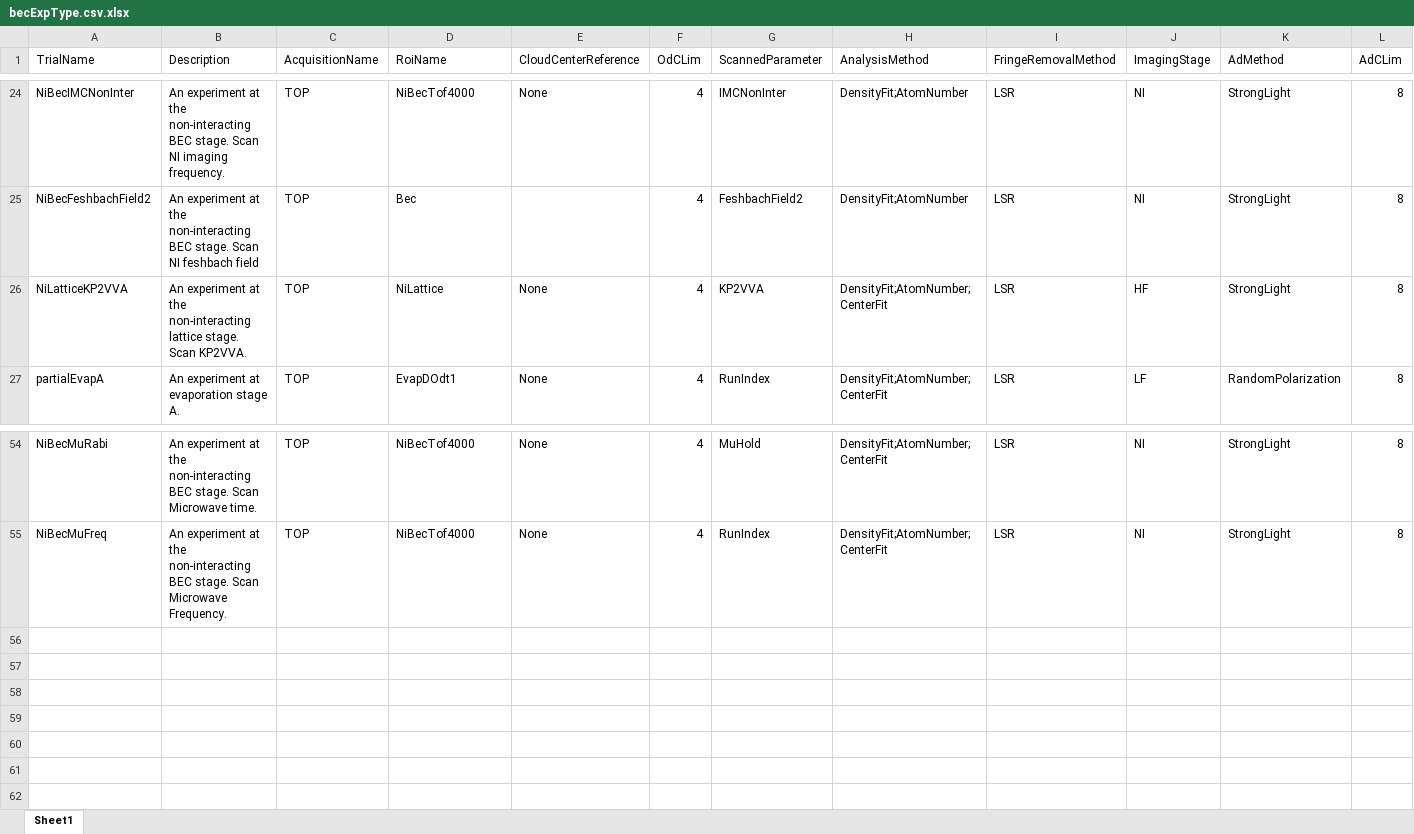
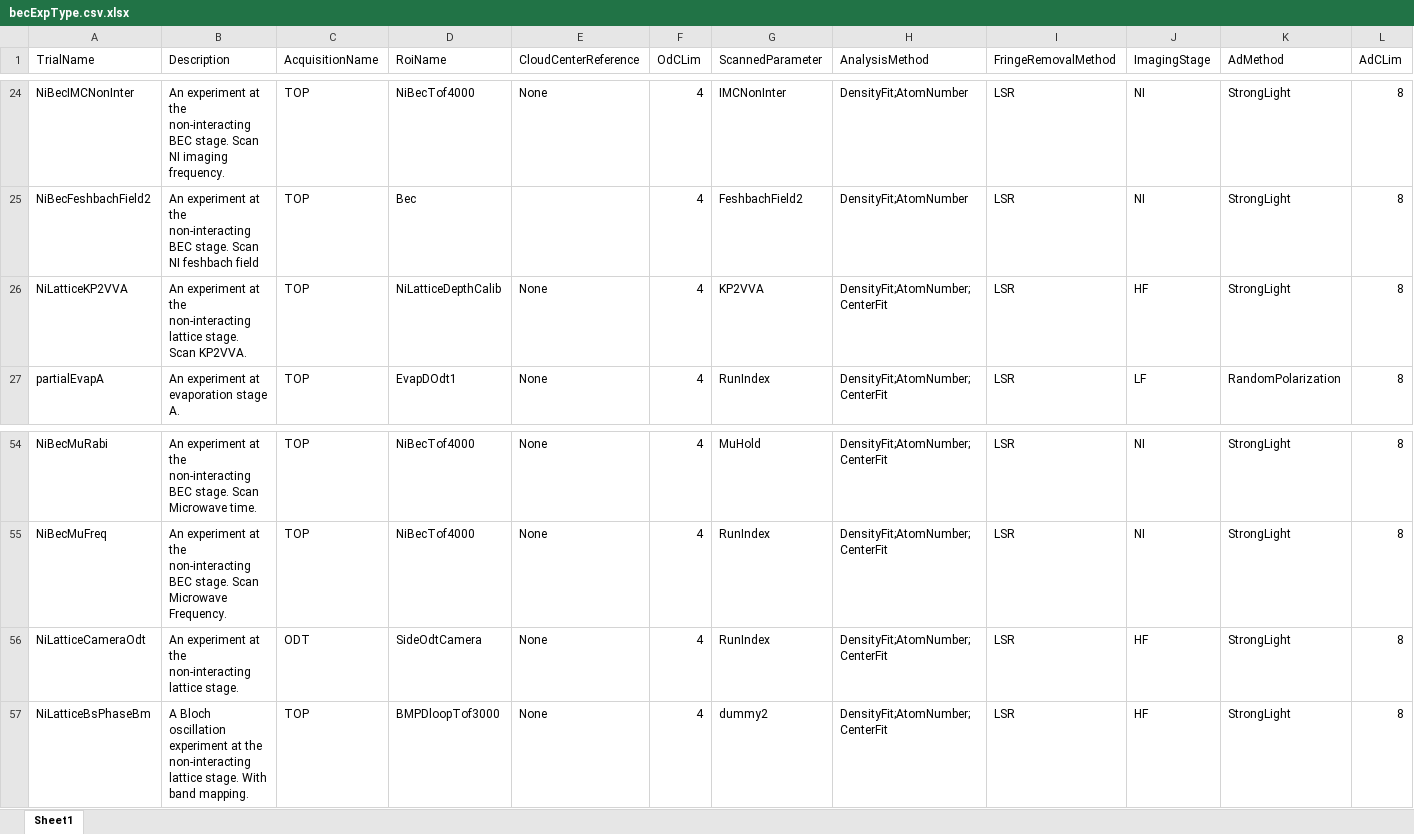
Before and after one commit to weldlabucsb/MuscleMuseum_Li, an Excel workbook: .config/becExpConfig/becExpType.csv.xlsx, sheet Sheet1, drawn as a sheet; only a part is shown, gaps mark what is left out; values as stored, in another font and other column widths than the file's, no borders; rows hold the shown columns only; the diff names each change by its address in the sheet, - before the commit and + after, or states it on an @@ line.

```diff
--- a/.config/becExpConfig/becExpType.csv.xlsx (sheet Sheet1)
+++ b/.config/becExpConfig/becExpType.csv.xlsx (sheet Sheet1)
-D26 (RoiName): NiLattice
+D26 (RoiName): NiLatticeDepthCalib
+row 56: NiLatticeCameraOdt | An experiment at the non-interacting lattice stage. | ODT | SideOdtCamera | None | 4 | RunIndex | DensityFit;AtomNumber;CenterFit | LSR | HF | StrongLight | 8
+row 57: NiLatticeBsPhaseBm | A Bloch oscillation experiment at the non-interacting lattice stage. With band mapping. | TOP | BMPDloopTof3000 | None | 4 | dummy2 | DensityFit;AtomNumber;CenterFit | LSR | HF | StrongLight | 8
```
Also changed, not shown: .config/acquisitionConfig/roi.csv.xlsx, 2 other files.
